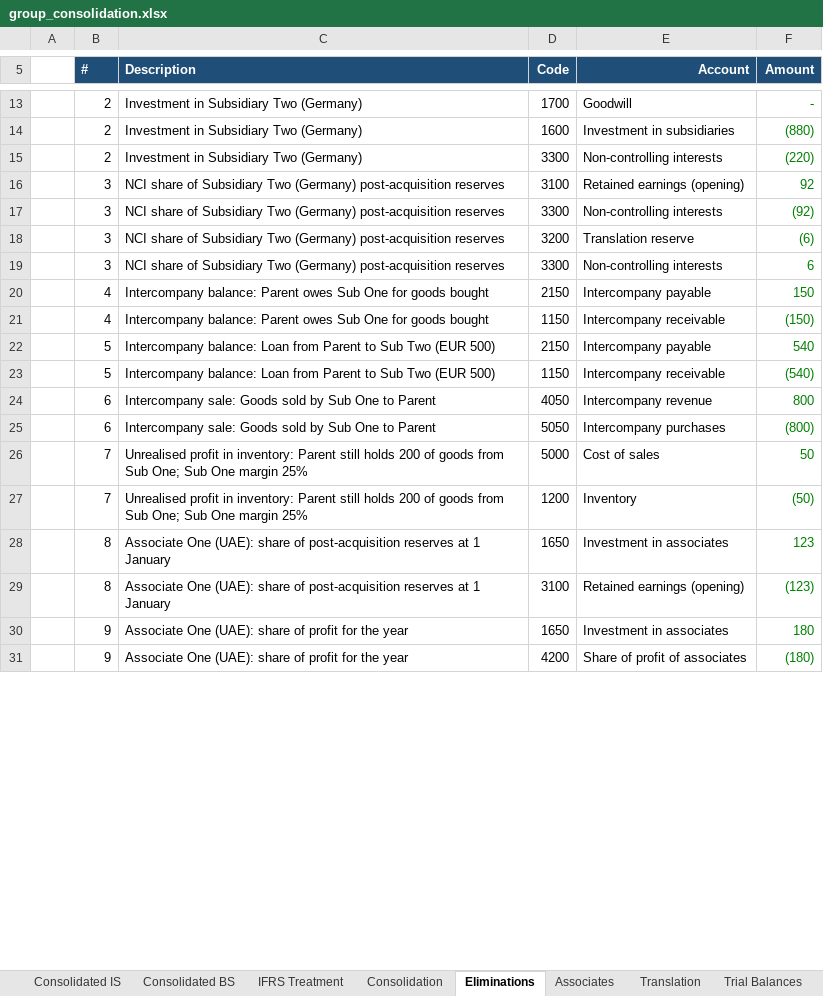
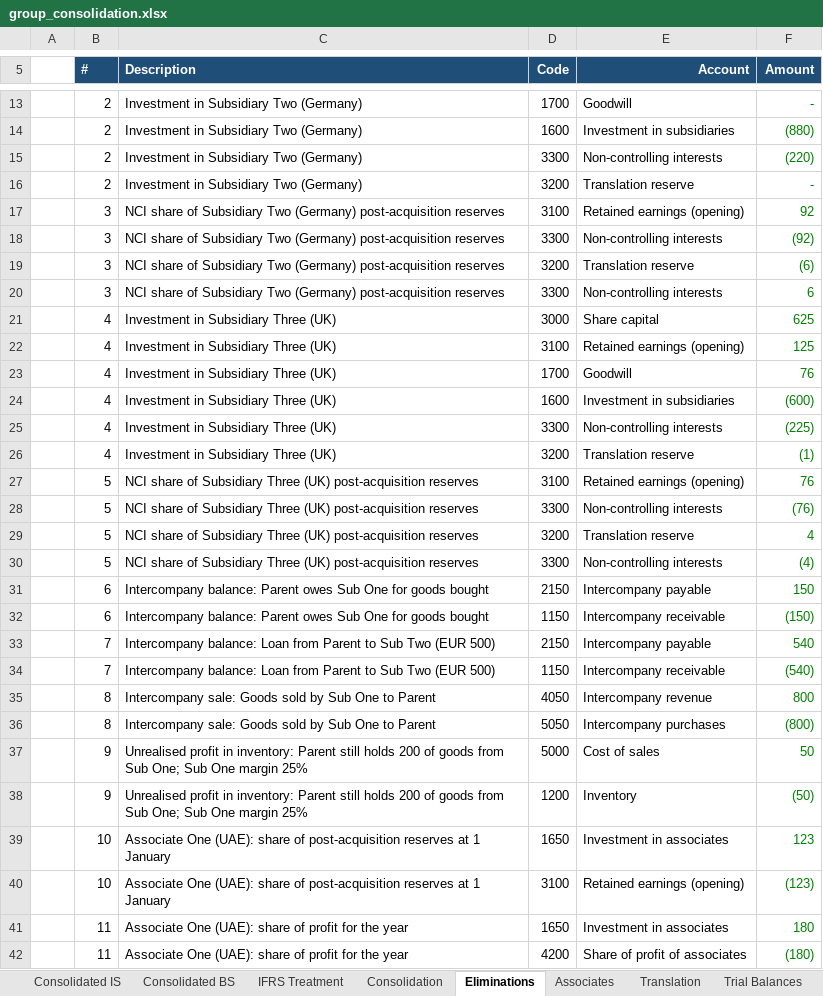
Before and after one commit to MuhammedAnshajK/consolidation-workflow, an Excel workbook: output/group_consolidation.xlsx, sheet Eliminations, drawn as a sheet; only a part is shown, gaps mark what is left out; values as stored, in another font and other column widths than the file's, no borders; addresses are those after the commit; the diff covers the shown part only; the diff names each change by its address in the sheet, - before the commit and + after, or states it on an @@ line.

```diff
--- a/output/group_consolidation.xlsx (sheet Eliminations)
+++ b/output/group_consolidation.xlsx (sheet Eliminations)
+row 16:  | 2 | Investment in Subsidiary Two (Germany) | 3200 | Translation reserve | -
+row 21:  | 4 | Investment in Subsidiary Three (UK) | 3000 | Share capital | 625
+row 22:  | 4 | Investment in Subsidiary Three (UK) | 3100 | Retained earnings (opening) | 125
+row 23:  | 4 | Investment in Subsidiary Three (UK) | 1700 | Goodwill | 76
+row 24:  | 4 | Investment in Subsidiary Three (UK) | 1600 | Investment in subsidiaries | (600)
+row 25:  | 4 | Investment in Subsidiary Three (UK) | 3300 | Non-controlling interests | (225)
+row 26:  | 4 | Investment in Subsidiary Three (UK) | 3200 | Translation reserve | (1)
+row 27:  | 5 | NCI share of Subsidiary Three (UK) post-acquisition reserves | 3100 | Retained earnings (opening) | 76
+row 28:  | 5 | NCI share of Subsidiary Three (UK) post-acquisition reserves | 3300 | Non-controlling interests | (76)
+row 29:  | 5 | NCI share of Subsidiary Three (UK) post-acquisition reserves | 3200 | Translation reserve | 4
+row 30:  | 5 | NCI share of Subsidiary Three (UK) post-acquisition reserves | 3300 | Non-controlling interests | (4)
-B31:B32 (#): 4
+B31:B32 (#): 6
-B33:B34 (#): 5
+B33:B34 (#): 7
-B35:B36 (#): 6
+B35:B36 (#): 8
-B37:B38 (#): 7
+B37:B38 (#): 9
-B39:B40 (#): 8
+B39:B40 (#): 10
-B41:B42 (#): 9
+B41:B42 (#): 11
```
Also changed, not shown: 12 edited cells elsewhere in this sheet, sheet Consolidation, sheet IFRS Treatment, sheet Inputs, sheet Consolidated BS, sheet Translation, sheet Consolidated IS, 1 more sheet, formulas that keep their value, 13 other files.
